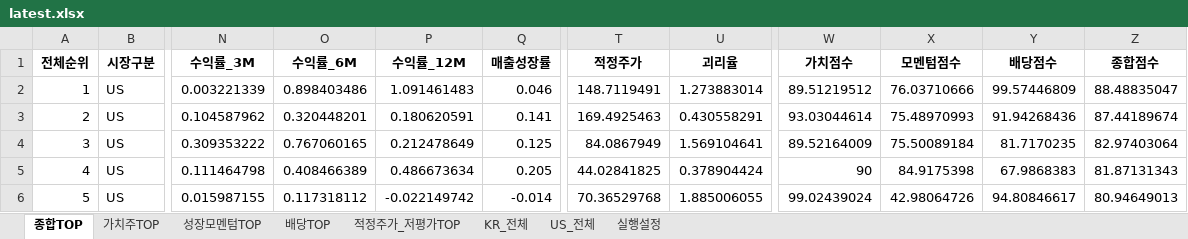
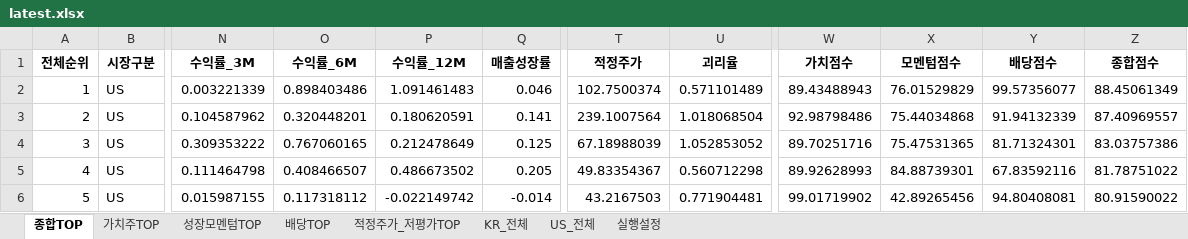
Before and after one commit to cskono1csm/stock-scanner, an Excel workbook: docs/reports/latest.xlsx, sheet 종합TOP, drawn as a sheet; only a part is shown, gaps mark what is left out; values as stored, in another font and other column widths than the file's, no borders; the diff covers the shown part only; the diff names each change by its address in the sheet, - before the commit and + after, or states it on an @@ line.

```diff
--- a/docs/reports/latest.xlsx (sheet 종합TOP)
+++ b/docs/reports/latest.xlsx (sheet 종합TOP)
-T2 (적정주가): 148.7119491
+T2 (적정주가): 102.7500374
-U2 (괴리율): 1.273883014
+U2 (괴리율): 0.571101489
-W2 (가치점수): 89.51219512
+W2 (가치점수): 89.43488943
-X2 (모멘텀점수): 76.03710666
+X2 (모멘텀점수): 76.01529829
-Y2 (배당점수): 99.57446809
+Y2 (배당점수): 99.57356077
-Z2 (종합점수): 88.48835047
+Z2 (종합점수): 88.45061349
-T3 (적정주가): 169.4925463
+T3 (적정주가): 239.1007564
-U3 (괴리율): 0.430558291
+U3 (괴리율): 1.018068504
-W3 (가치점수): 93.03044614
+W3 (가치점수): 92.98798486
-X3 (모멘텀점수): 75.48970993
+X3 (모멘텀점수): 75.44034868
-Y3 (배당점수): 91.94268436
+Y3 (배당점수): 91.94132339
-Z3 (종합점수): 87.44189674
+Z3 (종합점수): 87.40969557
-T4 (적정주가): 84.0867949
+T4 (적정주가): 67.18988039
-U4 (괴리율): 1.569104641
+U4 (괴리율): 1.052853052
-W4 (가치점수): 89.52164009
+W4 (가치점수): 89.70251716
-X4 (모멘텀점수): 75.50089184
+X4 (모멘텀점수): 75.47531365
-Y4 (배당점수): 81.7170235
+Y4 (배당점수): 81.71324301
-Z4 (종합점수): 82.97403064
+Z4 (종합점수): 83.03757386
-O5 (수익률_6M): 0.408466389
+O5 (수익률_6M): 0.408466507
-P5 (수익률_12M): 0.486673634
+P5 (수익률_12M): 0.486673502
-T5 (적정주가): 44.02841825
+T5 (적정주가): 49.83354367
-U5 (괴리율): 0.378904424
+U5 (괴리율): 0.560712298
-W5 (가치점수): 90
+W5 (가치점수): 89.92628993
-X5 (모멘텀점수): 84.9175398
+X5 (모멘텀점수): 84.88739301
-Y5 (배당점수): 67.9868383
+Y5 (배당점수): 67.83592116
-Z5 (종합점수): 81.87131343
+Z5 (종합점수): 81.78751022
-T6 (적정주가): 70.36529768
+T6 (적정주가): 43.2167503
-U6 (괴리율): 1.885006055
+U6 (괴리율): 0.771904481
-W6 (가치점수): 99.02439024
+W6 (가치점수): 99.01719902
-X6 (모멘텀점수): 42.98064726
+X6 (모멘텀점수): 42.89265456
-Y6 (배당점수): 94.80846617
+Y6 (배당점수): 94.80408081
-Z6 (종합점수): 80.94649013
+Z6 (종합점수): 80.91590022
```
Also changed, not shown: 1265 edited cells elsewhere in this sheet, sheet KR_전체, sheet US_전체, sheet 적정주가_저평가TOP, sheet 성장모멘텀TOP, sheet 가치주TOP, sheet 배당TOP, 1 more sheet, 1 other file.
